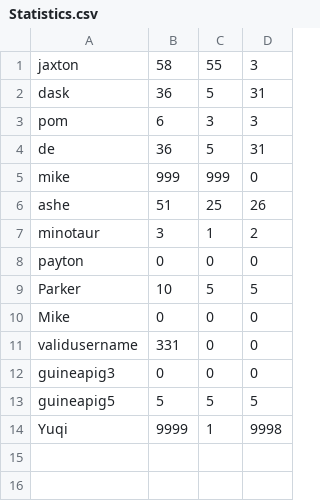
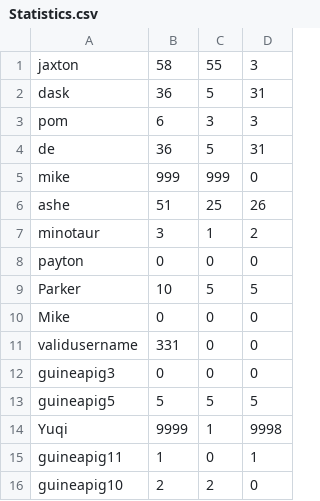
Before and after one commit to prj9267/Web-Checkers, a CSV file: src/main/resources/public/Statistics.csv, drawn as a sheet; the diff names each change by its address in the sheet, - before the commit and + after, or states it on an @@ line.

```diff
--- a/src/main/resources/public/Statistics.csv
+++ b/src/main/resources/public/Statistics.csv
+row 15: guineapig11 | 1 | 0 | 1
+row 16: guineapig10 | 2 | 2 | 0
```
Also changed, not shown: 3 other files.
